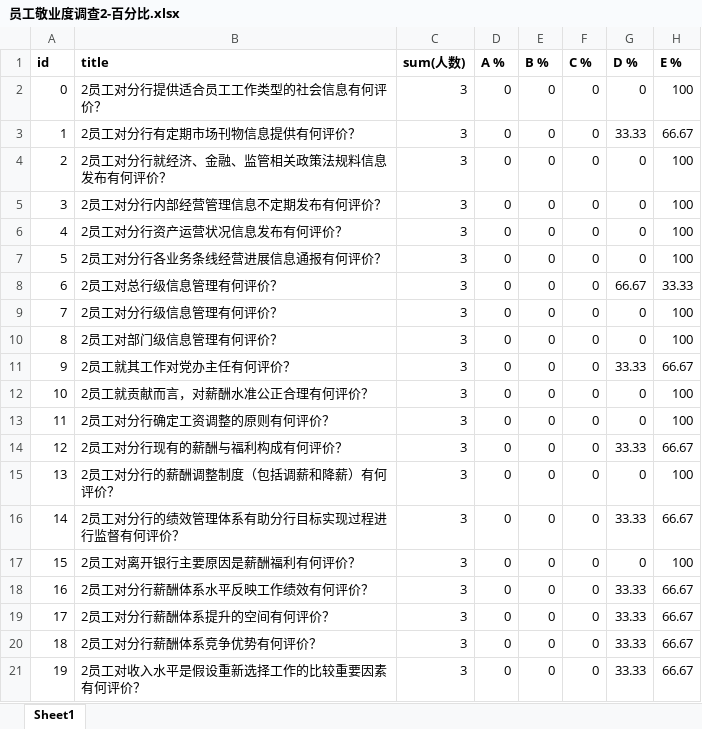
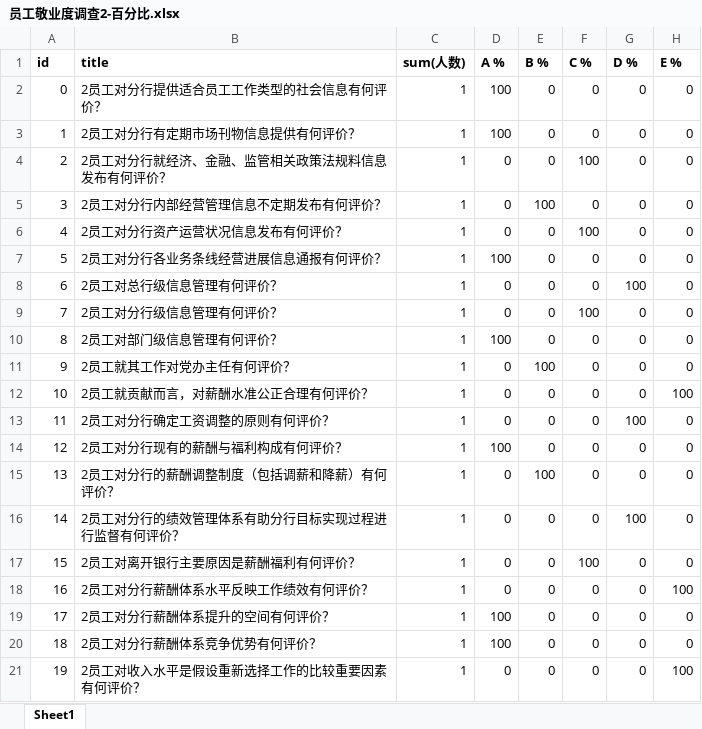
Before and after one commit to wuchunlong0/bank, an Excel workbook: mysite/web/download_excel/员工敬业度调查2-百分比.xlsx, sheet Sheet1, drawn as a sheet; values as stored, in another font and other column widths than the file's, no borders; the diff names each change by its address in the sheet, - before the commit and + after, or states it on an @@ line.

```diff
--- a/mysite/web/download_excel/员工敬业度调查2-百分比.xlsx (sheet Sheet1)
+++ b/mysite/web/download_excel/员工敬业度调查2-百分比.xlsx (sheet Sheet1)
-C2:C21 (sum(人数)): 3
+C2:C21 (sum(人数)): 1
-D2:D3 (A %): 0
+D2:D3 (A %): 100
-H2 (E %): 100
+H2 (E %): 0
-G3 (D %): 33.33
+G3 (D %): 0
-H3 (E %): 66.67
+H3 (E %): 0
-F4 (C %): 0
+F4 (C %): 100
-H4:H7 (E %): 100
+H4:H7 (E %): 0
-E5 (B %): 0
+E5 (B %): 100
-F6 (C %): 0
+F6 (C %): 100
-D7 (A %): 0
+D7 (A %): 100
-G8 (D %): 66.67
+G8 (D %): 100
-H8 (E %): 33.33
+H8 (E %): 0
-F9 (C %): 0
+F9 (C %): 100
-H9:H10 (E %): 100
+H9:H10 (E %): 0
-D10 (A %): 0
+D10 (A %): 100
-E11 (B %): 0
+E11 (B %): 100
-G11 (D %): 33.33
+G11 (D %): 0
-H11 (E %): 66.67
+H11 (E %): 0
-G13 (D %): 0
+G13 (D %): 100
-H13 (E %): 100
+H13 (E %): 0
-D14 (A %): 0
+D14 (A %): 100
-G14 (D %): 33.33
+G14 (D %): 0
-H14 (E %): 66.67
+H14 (E %): 0
-E15 (B %): 0
+E15 (B %): 100
-H15 (E %): 100
+H15 (E %): 0
-G16 (D %): 33.33
+G16 (D %): 100
-H16 (E %): 66.67
+H16 (E %): 0
-F17 (C %): 0
+F17 (C %): 100
-H17 (E %): 100
+H17 (E %): 0
-G18:G21 (D %): 33.33
+G18:G21 (D %): 0
-H18 (E %): 66.67
+H18 (E %): 100
-D19:D20 (A %): 0
+D19:D20 (A %): 100
-H19:H20 (E %): 66.67
+H19:H20 (E %): 0
-H21 (E %): 66.67
+H21 (E %): 100
```
Also changed, not shown: mysite/web/download_excel/员工忠诚度调查3-人数.xlsx, mysite/web/download_excel/员工忠诚度调查3-百分比.xlsx, 6 other files.
